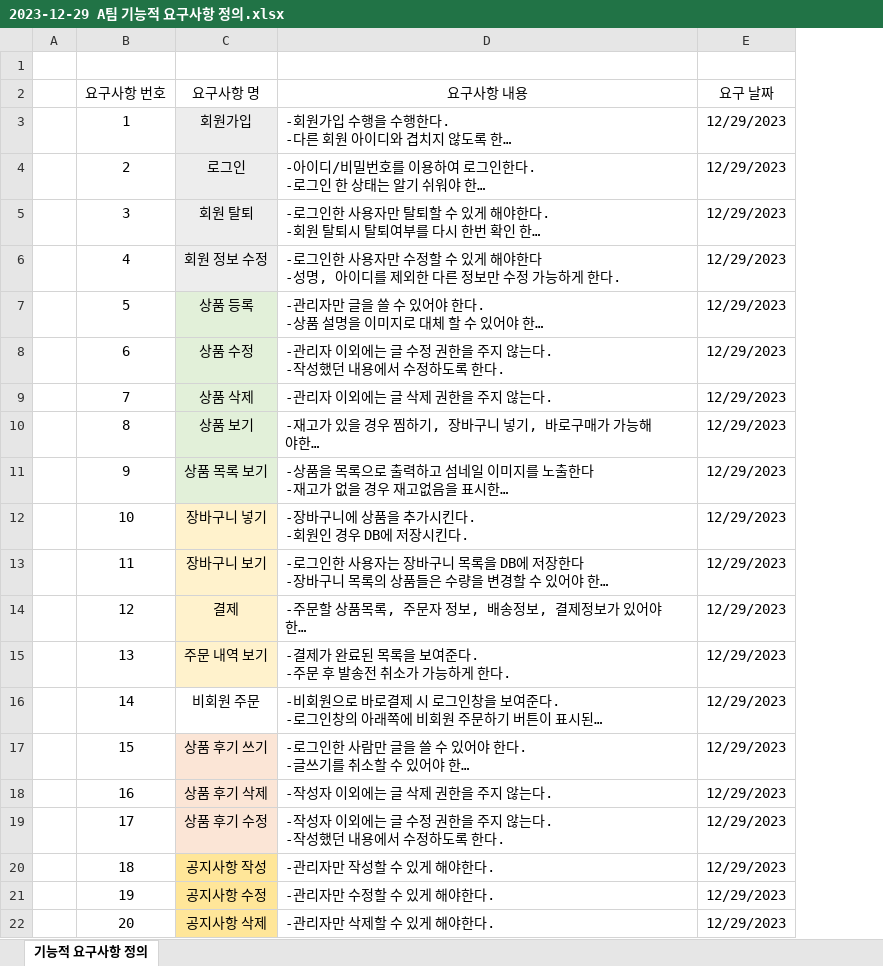
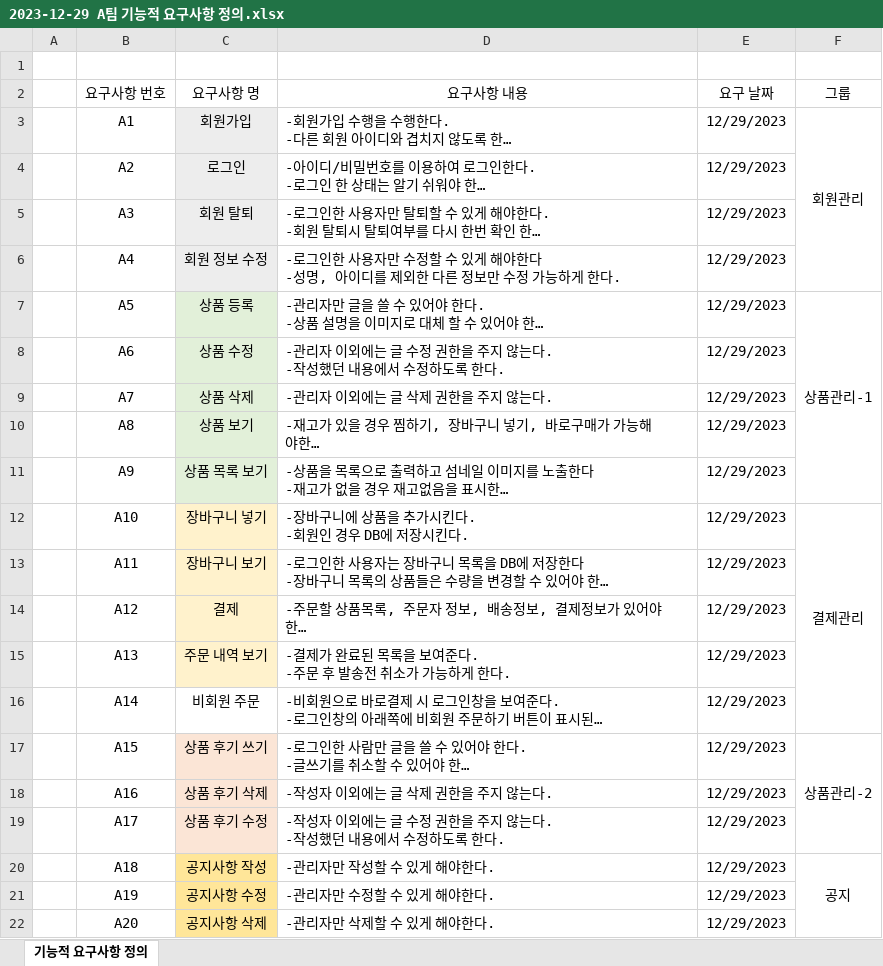
Before and after one commit to juhyeonjong2/KeyBoard, an Excel workbook: Documents/2. 요구분석/2023-12-29 A팀 기능적 요구사항 정의.xlsx, sheet 기능적 요구사항 정의, drawn as a sheet; long unchanged cells end in …; values as stored, in another font and other column widths than the file's, no borders; the diff names each change by its address in the sheet, - before the commit and + after, or states it on an @@ line.

```diff
--- a/Documents/2. 요구분석/2023-12-29 A팀 기능적 요구사항 정의.xlsx (sheet 기능적 요구사항 정의)
+++ b/Documents/2. 요구분석/2023-12-29 A팀 기능적 요구사항 정의.xlsx (sheet 기능적 요구사항 정의)
+column F (그룹), rows 3-20: 회원관리 |  |  |  | 상품관리-1 |  |  |  |  | 결제관리 |  |  |  |  | 상품관리-2 |  |  | 공지
-B3 (요구사항 번호): 1
+B3 (요구사항 번호): A1
-B4 (요구사항 번호): 2
+B4 (요구사항 번호): A2
-B5 (요구사항 번호): 3
+B5 (요구사항 번호): A3
-B6 (요구사항 번호): 4
+B6 (요구사항 번호): A4
-B7 (요구사항 번호): 5
+B7 (요구사항 번호): A5
-B8 (요구사항 번호): 6
+B8 (요구사항 번호): A6
-B9 (요구사항 번호): 7
+B9 (요구사항 번호): A7
-B10 (요구사항 번호): 8
+B10 (요구사항 번호): A8
-B11 (요구사항 번호): 9
+B11 (요구사항 번호): A9
-B12 (요구사항 번호): 10
+B12 (요구사항 번호): A10
-B13 (요구사항 번호): 11
+B13 (요구사항 번호): A11
-B14 (요구사항 번호): 12
+B14 (요구사항 번호): A12
-B15 (요구사항 번호): 13
+B15 (요구사항 번호): A13
-B16 (요구사항 번호): 14
+B16 (요구사항 번호): A14
-B17 (요구사항 번호): 15
+B17 (요구사항 번호): A15
-B18 (요구사항 번호): 16
+B18 (요구사항 번호): A16
-B19 (요구사항 번호): 17
+B19 (요구사항 번호): A17
-B20 (요구사항 번호): 18
+B20 (요구사항 번호): A18
-B21 (요구사항 번호): 19
+B21 (요구사항 번호): A19
-B22 (요구사항 번호): 20
+B22 (요구사항 번호): A20
```
Also changed, not shown: 1 other file.
